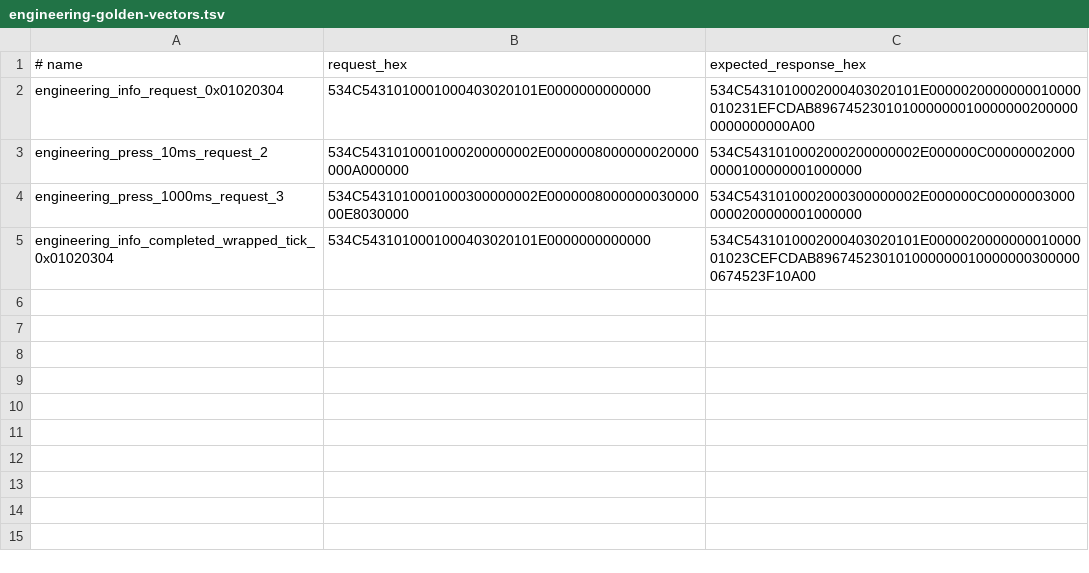
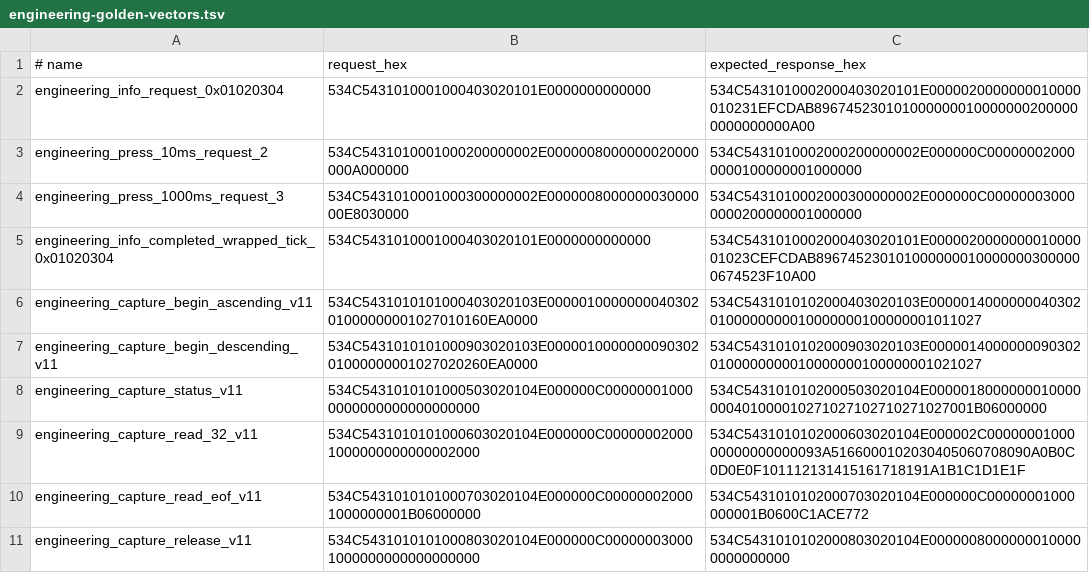
Before and after one commit to whatobiplays/screen-latency-tool, a TSV file: firmware/protocol/engineering-golden-vectors.tsv, drawn as a sheet; the diff names each change by its address in the sheet, - before the commit and + after, or states it on an @@ line.

Commit message:
Add five-channel engineering capture

```diff
--- a/firmware/protocol/engineering-golden-vectors.tsv
+++ b/firmware/protocol/engineering-golden-vectors.tsv
+row 6: engineering_capture_begin_ascending_v11 | 534C5431010101000403020103E000001000000004030201000000001027010160EA0000 | 534C5431010102000403020103E00000140000000403020100000000010000000100000001011027
+row 7: engineering_capture_begin_descending_v11 | 534C5431010101000903020103E000001000000009030201000000001027020260EA0000 | 534C5431010102000903020103E00000140000000903020100000000010000000100000001021027
+row 8: engineering_capture_status_v11 | 534C5431010101000503020104E000000C000000010000000000000000000000 | 534C5431010102000503020104E0000018000000010000000401000010271027102710271027001B06000000
+row 9: engineering_capture_read_32_v11 | 534C5431010101000603020104E000000C000000020001000000000000002000 | 534C5431010102000603020104E000002C0000000100000000000000093A5166000102030405060708090A0B0C0D0E0F101112131415161718191A1B1C1D1E1F
+row 10: engineering_capture_read_eof_v11 | 534C5431010101000703020104E000000C000000020001000000001B06000000 | 534C5431010102000703020104E000000C00000001000000001B0600C1ACE772
+row 11: engineering_capture_release_v11 | 534C5431010101000803020104E000000C000000030001000000000000000000 | 534C5431010102000803020104E00000080000000100000000000000
```
Also changed, not shown: 32 other files.
